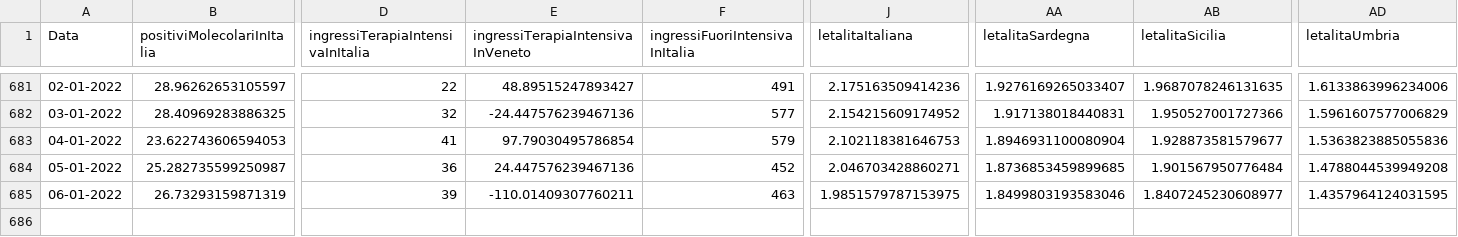
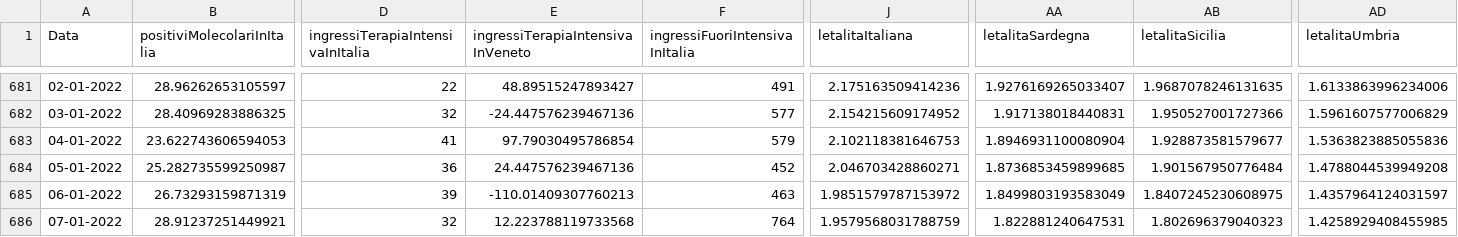
Before and after one commit to DigitalChriAri/Covid, a CSV file: Covid19GraficiItaliaEVeneto.csv, drawn as a sheet; only a part is shown, gaps mark what is left out; rows hold the shown columns only; the diff names each change by its address in the sheet, - before the commit and + after, or states it on an @@ line.

```diff
--- a/Covid19GraficiItaliaEVeneto.csv
+++ b/Covid19GraficiItaliaEVeneto.csv
-E685 (ingressiTerapiaIntensivaInVeneto): -110.01409307760211
+E685 (ingressiTerapiaIntensivaInVeneto): -110.01409307760213
-J685 (letalitaItaliana): 1.9851579787153975
+J685 (letalitaItaliana): 1.9851579787153972
-AA685 (letalitaSardegna): 1.8499803193583046
+AA685 (letalitaSardegna): 1.8499803193583049
-AB685 (letalitaSicilia): 1.8407245230608977
+AB685 (letalitaSicilia): 1.8407245230608975
-AD685 (letalitaUmbria): 1.4357964124031595
+AD685 (letalitaUmbria): 1.4357964124031597
+row 686: 07-01-2022 | 28.91237251449921 | 32 | 12.223788119733568 | 764 | 1.9579568031788759 | 1.822881240647531 | 1.802696379040323 | 1.4258929408455985
```
Also changed, not shown: Covid19GraficiTamponiTotaliItaliaEVeneto.csv.
